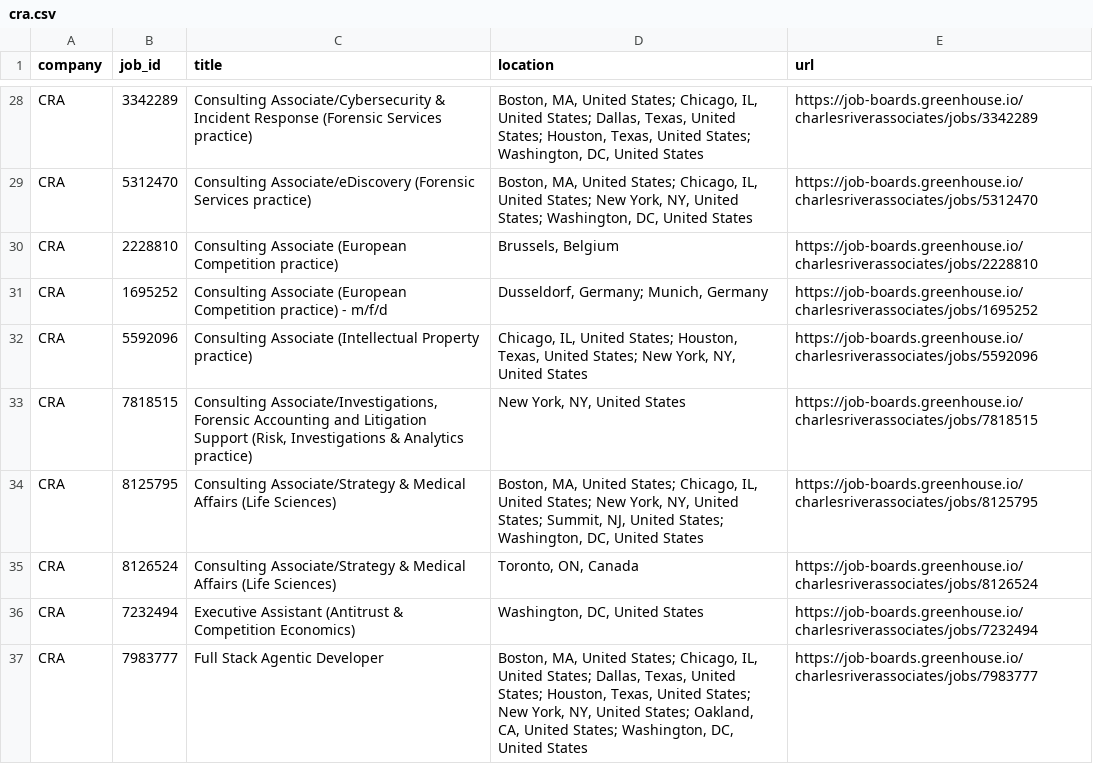
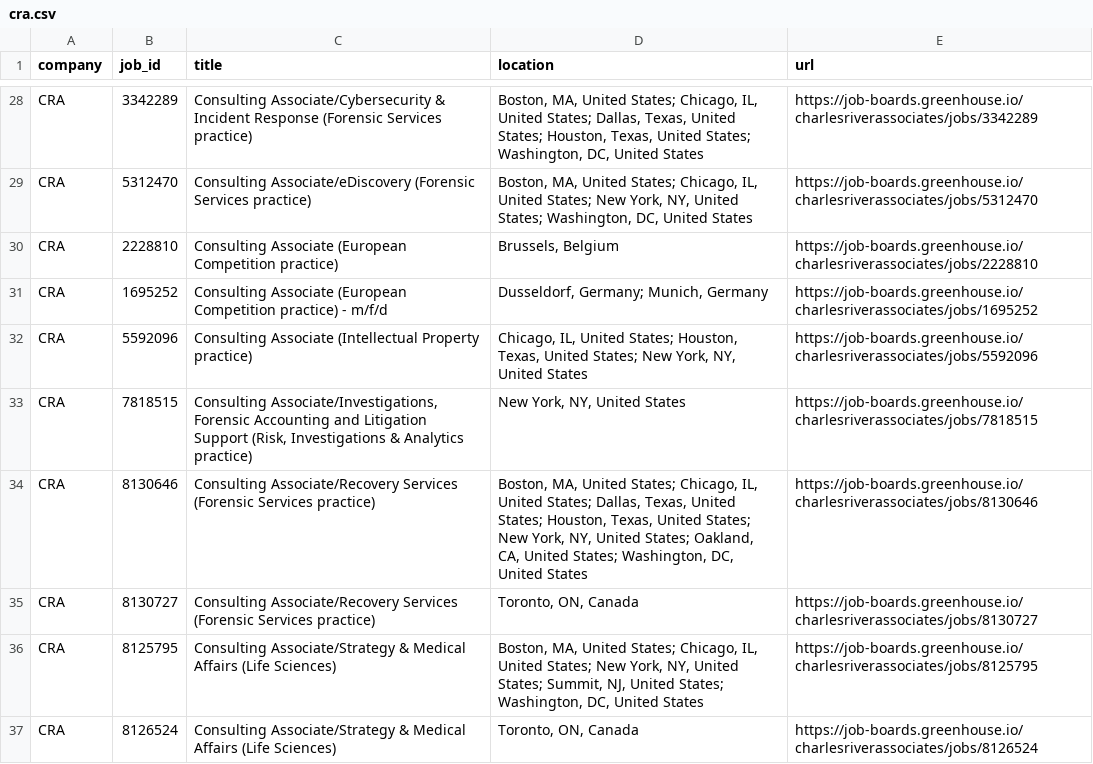
Before and after one commit to david28xiang-collab/job-monitor, a CSV file: data/current/cra.csv, drawn as a sheet; only a part is shown, gaps mark what is left out; the shorter side is filled out with more unchanged rows; the diff covers the shown part only.

```diff
--- a/data/current/cra.csv
+++ b/data/current/cra.csv
@@ -33,2 +33,4 @@ CRA,5592096,Consulting Associate (Intellectual Property practice),"Chicago, IL,
 CRA,7818515,"Consulting Associate/Investigations, Forensic Accounting and Litigation Support (Risk, Investigations & Analytics practice)","New York, NY, United States",https://job-boards.greenhouse.io/charlesriverassociates/jobs/7818515
+CRA,8130646,Consulting Associate/Recovery Services (Forensic Services practice),"Boston, MA, United States; Chicago, IL, United States; Dallas, Texas, United States; Houston, Texas, United States; New York, NY, United States; Oakland, CA, United States; Washington, DC, United States",https://job-boards.greenhouse.io/charlesriverassociates/jobs/8130646
+CRA,8130727,Consulting Associate/Recovery Services (Forensic Services practice),"Toronto, ON, Canada",https://job-boards.greenhouse.io/charlesriverassociates/jobs/8130727
 CRA,8125795,Consulting Associate/Strategy & Medical Affairs (Life Sciences),"Boston, MA, United States; Chicago, IL, United States; New York, NY, United States; Summit, NJ, United States; Washington, DC, United States",https://job-boards.greenhouse.io/charlesriverassociates/jobs/8125795
```
Also changed, not shown: 3 added rows and 4 moved rows elsewhere in this file, data/current/analysis_group.csv, data/current/brattle_group.csv, 9 other files.
